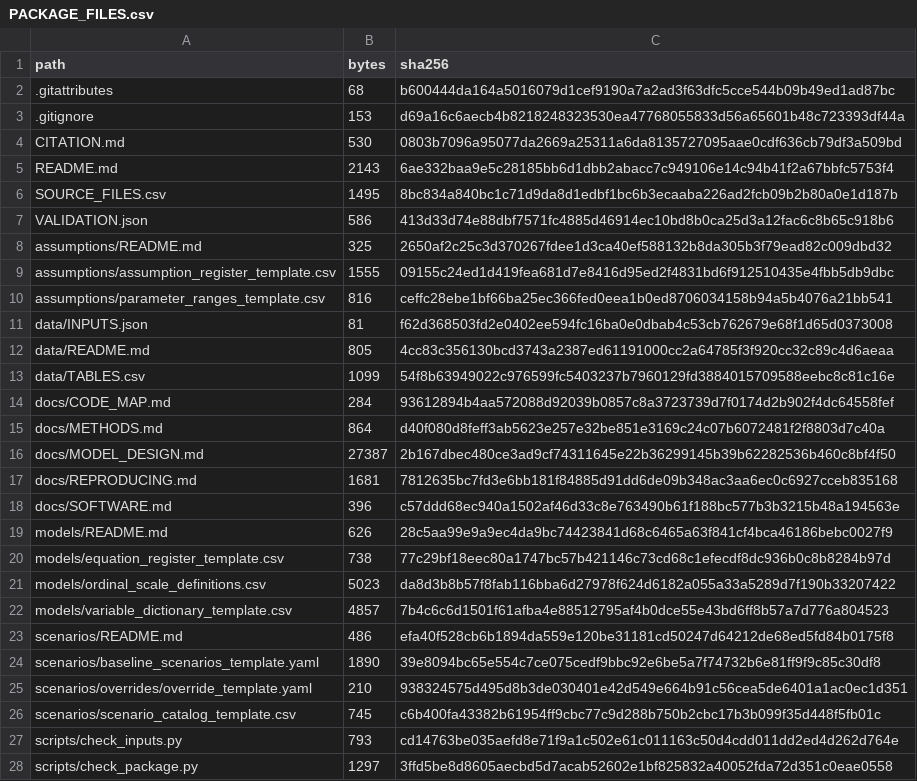
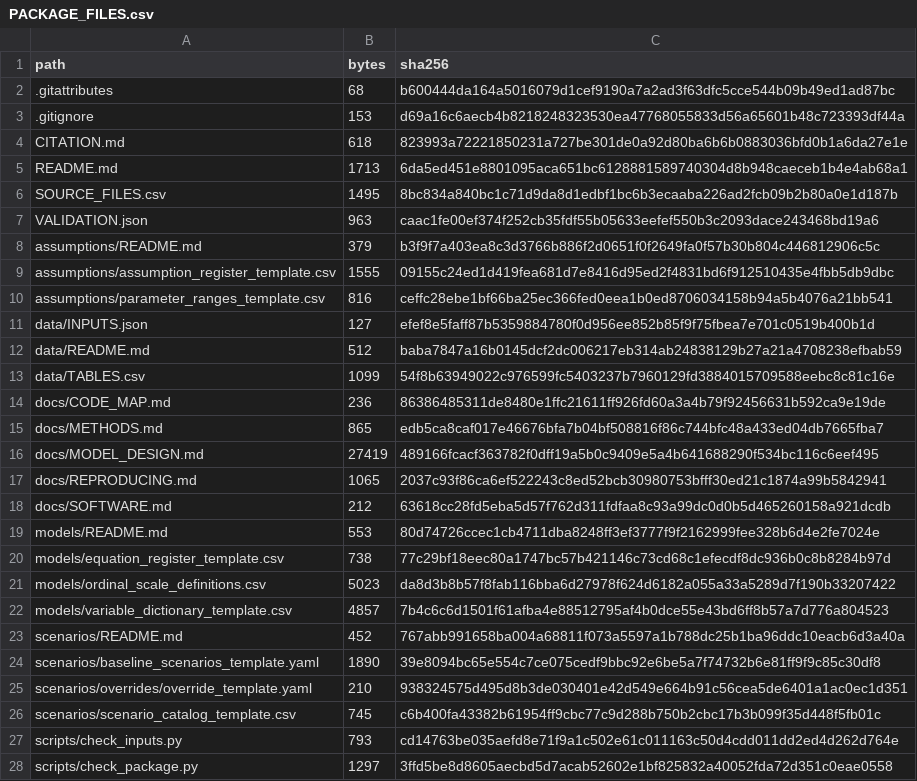
Before and after one commit to CECREH-2023/harris-county-managed-retreat, a CSV file: PACKAGE_FILES.csv, drawn as a sheet.

```diff
--- a/PACKAGE_FILES.csv
+++ b/PACKAGE_FILES.csv
@@ -3,18 +3,18 @@ path,bytes,sha256
 .gitignore,153,d69a16c6aecb4b8218248323530ea47768055833d56a65601b48c723393df44a
-CITATION.md,530,0803b7096a95077da2669a25311a6da8135727095aae0cdf636cb79df3a509bd
-README.md,2143,6ae332baa9e5c28185bb6d1dbb2abacc7c949106e14c94b41f2a67bbfc5753f4
+CITATION.md,618,823993a72221850231a727be301de0a92d80ba6b6b0883036bfd0b1a6da27e1e
+README.md,1713,6da5ed451e8801095aca651bc6128881589740304d8b948caeceb1b4e4ab68a1
 SOURCE_FILES.csv,1495,8bc834a840bc1c71d9da8d1edbf1bc6b3ecaaba226ad2fcb09b2b80a0e1d187b
-VALIDATION.json,586,413d33d74e88dbf7571fc4885d46914ec10bd8b0ca25d3a12fac6c8b65c918b6
-assumptions/README.md,325,2650af2c25c3d370267fdee1d3ca40ef588132b8da305b3f79ead82c009dbd32
+VALIDATION.json,963,caac1fe00ef374f252cb35fdf55b05633eefef550b3c2093dace243468bd19a6
+assumptions/README.md,379,b3f9f7a403ea8c3d3766b886f2d0651f0f2649fa0f57b30b804c446812906c5c
 assumptions/assumption_register_template.csv,1555,09155c24ed1d419fea681d7e8416d95ed2f4831bd6f912510435e4fbb5db9dbc
 assumptions/parameter_ranges_template.csv,816,ceffc28ebe1bf66ba25ec366fed0eea1b0ed8706034158b94a5b4076a21bb541
-data/INPUTS.json,81,f62d368503fd2e0402ee594fc16ba0e0dbab4c53cb762679e68f1d65d0373008
-data/README.md,805,4cc83c356130bcd3743a2387ed61191000cc2a64785f3f920cc32c89c4d6aeaa
+data/INPUTS.json,127,efef8e5faff87b5359884780f0d956ee852b85f9f75fbea7e701c0519b400b1d
+data/README.md,512,baba7847a16b0145dcf2dc006217eb314ab24838129b27a21a4708238efbab59
 data/TABLES.csv,1099,54f8b63949022c976599fc5403237b7960129fd3884015709588eebc8c81c16e
-docs/CODE_MAP.md,284,93612894b4aa572088d92039b0857c8a3723739d7f0174d2b902f4dc64558fef
-docs/METHODS.md,864,d40f080d8feff3ab5623e257e32be851e3169c24c07b6072481f2f8803d7c40a
-docs/MODEL_DESIGN.md,27387,2b167dbec480ce3ad9cf74311645e22b36299145b39b62282536b460c8bf4f50
-docs/REPRODUCING.md,1681,7812635bc7fd3e6bb181f84885d91dd6de09b348ac3aa6ec0c6927cceb835168
-docs/SOFTWARE.md,396,c57ddd68ec940a1502af46d33c8e763490b61f188bc577b3b3215b48a194563e
-models/README.md,626,28c5aa99e9a9ec4da9bc74423841d68c6465a63f841cf4bca46186bebc0027f9
+docs/CODE_MAP.md,236,86386485311de8480e1ffc21611ff926fd60a3a4b79f92456631b592ca9e19de
+docs/METHODS.md,865,edb5ca8caf017e46676bfa7b04bf508816f86c744bfc48a433ed04db7665fba7
+docs/MODEL_DESIGN.md,27419,489166fcacf363782f0dff19a5b0c9409e5a4b641688290f534bc116c6eef495
+docs/REPRODUCING.md,1065,2037c93f86ca6ef522243c8ed52bcb30980753bfff30ed21c1874a99b5842941
+docs/SOFTWARE.md,212,63618cc28fd5eba5d57f762d311fdfaa8c93a99dc0d0b5d465260158a921dcdb
+models/README.md,553,80d74726ccec1cb4711dba8248ff3ef3777f9f2162999fee328b6d4e2fe7024e
 models/equation_register_template.csv,738,77c29bf18eec80a1747bc57b421146c73cd68c1efecdf8dc936b0c8b8284b97d
@@ -22,3 +22,3 @@ models/ordinal_scale_definitions.csv,5023,da8d3b8b57f8fab116bba6d27978f624d6182a
 models/variable_dictionary_template.csv,4857,7b4c6c6d1501f61afba4e88512795af4b0dce55e43bd6ff8b57a7d776a804523
-scenarios/README.md,486,efa40f528cb6b1894da559e120be31181cd50247d64212de68ed5fd84b0175f8
+scenarios/README.md,452,767abb991658ba004a68811f073a5597a1b788dc25b1ba96ddc10eacb6d3a40a
 scenarios/baseline_scenarios_template.yaml,1890,39e8094bc65e554c7ce075cedf9bbc92e6be5a7f74732b6e81ff9f9c85c30df8
```
Also changed, not shown: 14 other files.
